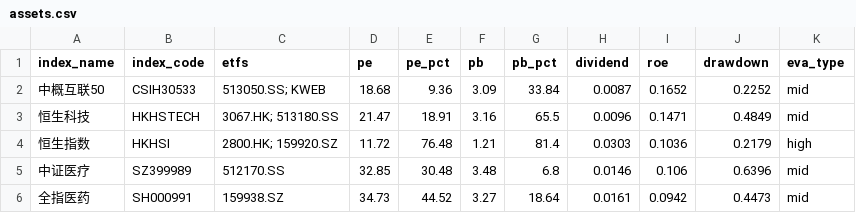
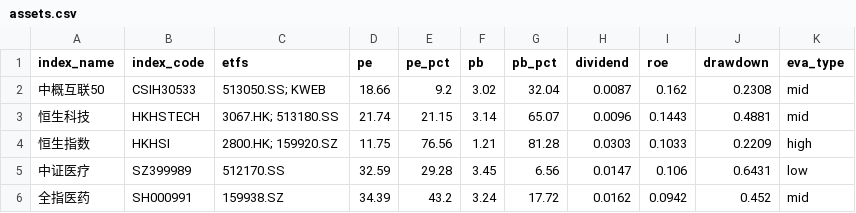
Before and after one commit to bryanzhang1024/etf-dashboard-auto, a CSV file: docs/assets.csv, drawn as a sheet; only a part is shown; the diff covers the shown part only.

```diff
--- a/docs/assets.csv
+++ b/docs/assets.csv
@@ -1,6 +1,6 @@
 index_name,index_code,etfs,pe,pe_pct,pb,pb_pct,dividend,roe,drawdown,eva_type
-中概互联50,CSIH30533,513050.SS; KWEB,18.68,9.36,3.09,33.84,0.0087,0.1652,0.2252,mid
-恒生科技,HKHSTECH,3067.HK; 513180.SS,21.47,18.91,3.16,65.5,0.0096,0.1471,0.4849,mid
-恒生指数,HKHSI,2800.HK; 159920.SZ,11.72,76.48,1.21,81.4,0.0303,0.1036,0.2179,high
-中证医疗,SZ399989,512170.SS,32.85,30.48,3.48,6.8,0.0146,0.106,0.6396,mid
-全指医药,SH000991,159938.SZ,34.73,44.52,3.27,18.64,0.0161,0.0942,0.4473,mid
+中概互联50,CSIH30533,513050.SS; KWEB,18.66,9.2,3.02,32.04,0.0087,0.162,0.2308,mid
+恒生科技,HKHSTECH,3067.HK; 513180.SS,21.74,21.15,3.14,65.07,0.0096,0.1443,0.4881,mid
+恒生指数,HKHSI,2800.HK; 159920.SZ,11.75,76.56,1.21,81.28,0.0303,0.1033,0.2209,high
+中证医疗,SZ399989,512170.SS,32.59,29.28,3.45,6.56,0.0147,0.106,0.6431,low
+全指医药,SH000991,159938.SZ,34.39,43.2,3.24,17.72,0.0162,0.0942,0.452,mid
```
Also changed, not shown: 86 edited cells elsewhere in this file.
